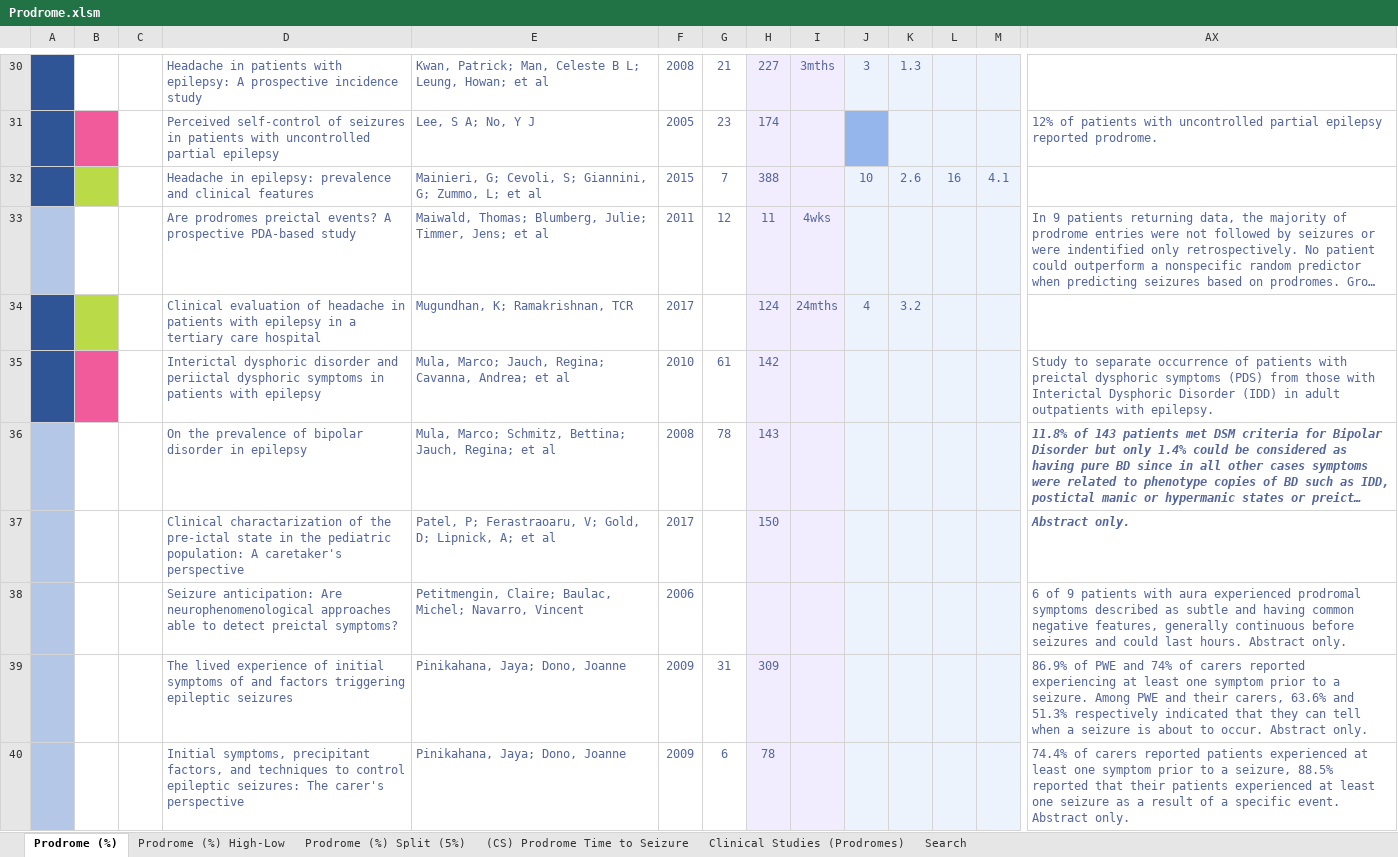
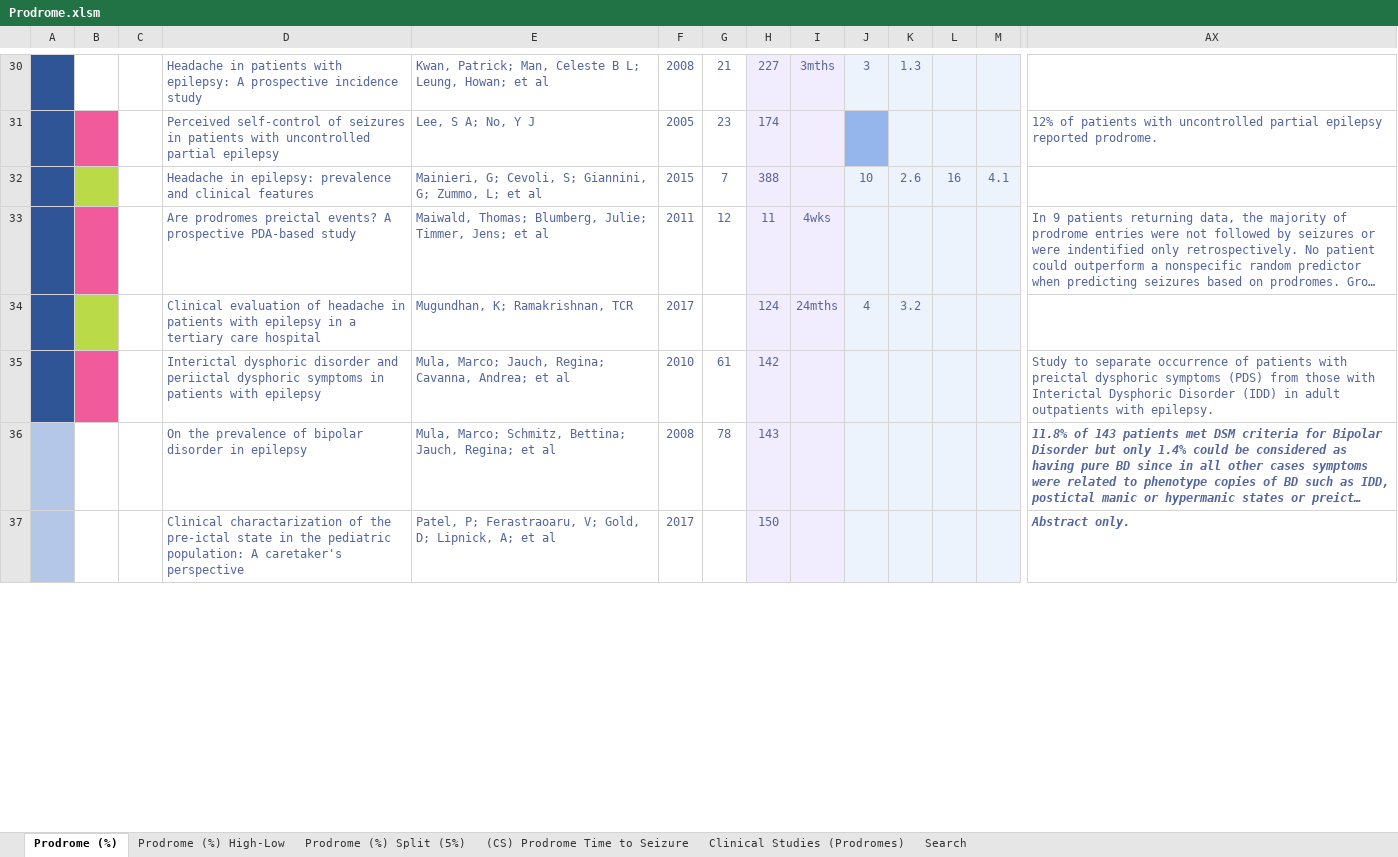
Before and after one commit to MichaelVasey/FB, an Excel workbook: Research/Prodrome/Prodrome.xlsm, sheet Prodrome (%), drawn as a sheet; only a part is shown, gaps mark what is left out; long unchanged cells end in …; values as stored, in another font and other column widths than the file's, no borders; removed rows and columns are numbered as before the commit, all else as after; rows hold the shown columns only; the diff covers the shown part only; the diff names each change by its address in the sheet, - before the commit and + after, or states it on an @@ line.

Commit message:
update clinical prodrome spreadsheet with data from pdfs retrieved 26/06

```diff
--- a/Research/Prodrome/Prodrome.xlsm (sheet Prodrome (%))
+++ b/Research/Prodrome/Prodrome.xlsm (sheet Prodrome (%))
-A33 fill: #B4C7E7
+A33 fill: #2F5597
-B33 fill: none
+B33 fill: #F15B9C
-row 38:  |  |  | Seizure anticipation: Are neurophenomenological approaches able to detect preictal symptoms? | Petitmengin, Claire; Baulac, Michel; Navarro, Vincent | 2006 |  |  |  |  |  |  |  | 6 of 9 patients with aura experienced prodromal symptoms described as subtle and having common negative features, generally continuous before seizures and could last hours. Abstract only.
-row 39:  |  |  | The lived experience of initial symptoms of and factors triggering epileptic seizures | Pinikahana, Jaya; Dono, Joanne | 2009 | 31 | 309 |  |  |  |  |  | 86.9% of PWE and 74% of carers reported experiencing at least one symptom prior to a seizure. Among PWE and their carers, 63.6% and 51.3% respectively indicated that they can tell when a seizure is about to occur. Abstract only.
-row 40:  |  |  | Initial symptoms, precipitant factors, and techniques to control epileptic seizures: The carer's perspective | Pinikahana, Jaya; Dono, Joanne | 2009 | 6 | 78 |  |  |  |  |  | 74.4% of carers reported patients experienced at least one symptom prior to a seizure, 88.5% reported that their patients experienced at least one seizure as a result of a specific event. Abstract only.
```
Also changed, not shown: 5 added rows, 4 removed rows, 86 edited cells, cell formats and merged cells elsewhere in this sheet, sheet Prodrome (%) Split (5%), sheet Prodrome (%) High-Low, sheet Clinical Studies (Prodromes), sheet (CS) Prodrome Time to Seizure, Research/Prodrome/Prodrome EEG summary.xlsx, Timesheet/work.xlsx, 23 other files.
